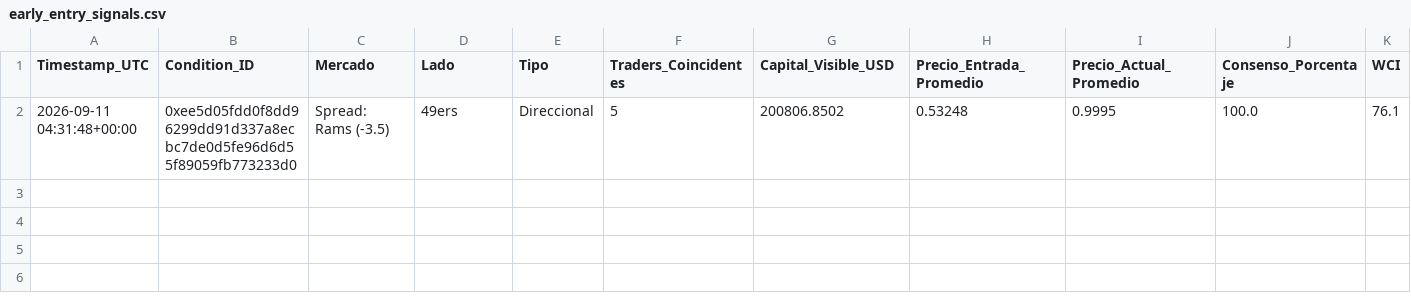
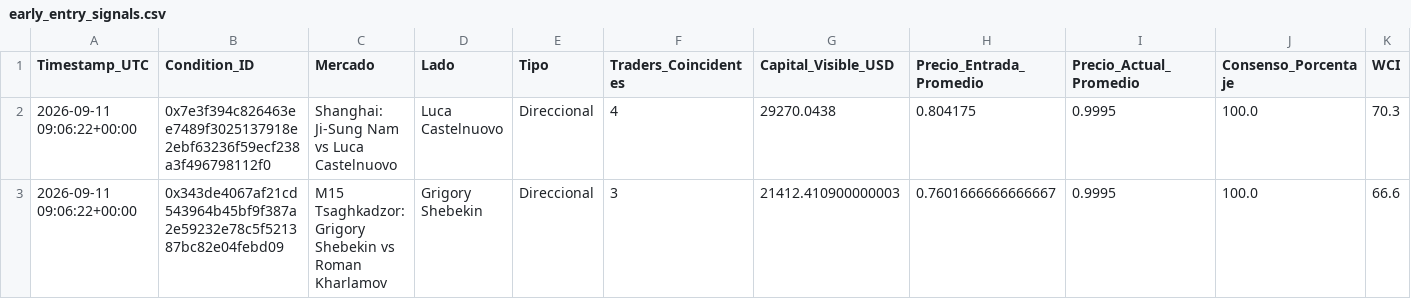
Before and after one commit to mndz-06/WhaleSportsAI, a CSV file: early_entry_signals.csv, drawn as a sheet; only a part is shown; removed rows and columns are numbered as before the commit, all else as after; rows hold the shown columns only; the diff names each change by its address in the sheet, - before the commit and + after, or states it on an @@ line.

```diff
--- a/early_entry_signals.csv
+++ b/early_entry_signals.csv
-row 2: 2026-09-11 04:31:48+00:00 | 0xee5d05fdd0f8dd96299dd91d337a8ecbc7de0d5fe96d6d55f89059fb773233d0 | Spread: Rams (-3.5) | 49ers | Direccional | 5 | 200806.8502 | 0.53248 | 0.9995 | 100.0 | 76.1
+row 2: 2026-09-11 09:06:22+00:00 | 0x7e3f394c826463ee7489f3025137918e2ebf63236f59ecf238a3f496798112f0 | Shanghai: Ji-Sung Nam vs Luca Castelnuovo | Luca Castelnuovo | Direccional | 4 | 29270.0438 | 0.804175 | 0.9995 | 100.0 | 70.3
+row 3: 2026-09-11 09:06:22+00:00 | 0x343de4067af21cd543964b45bf9f387a2e59232e78c5f521387bc82e04febd09 | M15 Tsaghkadzor: Grigory Shebekin vs Roman Kharlamov | Grigory Shebekin | Direccional | 3 | 21412.410900000003 | 0.7601666666666667 | 0.9995 | 100.0 | 66.6
```
Also changed, not shown: sports_consensus_v2.csv, top_50_sports_traders.csv, 1 other file.
